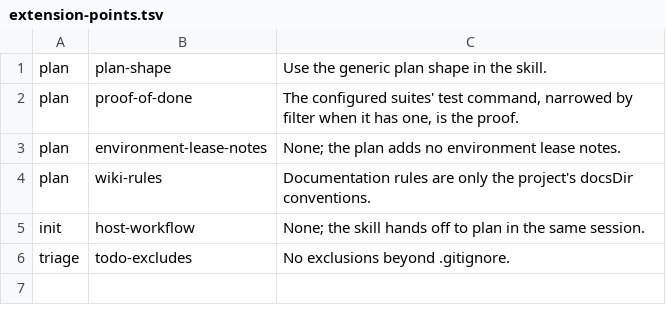
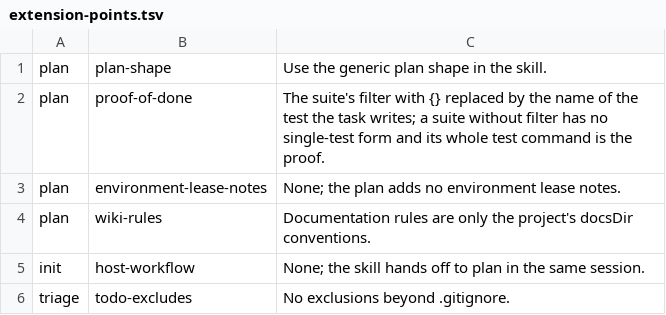
Before and after one commit to kbajpai/codeo, a TSV file: lib/extension-points.tsv, drawn as a sheet.

```diff
--- a/lib/extension-points.tsv
+++ b/lib/extension-points.tsv
@@ -1,3 +1,3 @@
 plan	plan-shape	Use the generic plan shape in the skill.
-plan	proof-of-done	The configured suites' test command, narrowed by filter when it has one, is the proof.
+plan	proof-of-done	The suite's filter with {} replaced by the name of the test the task writes; a suite without filter has no single-test form and its whole test command is the proof.
 plan	environment-lease-notes	None; the plan adds no environment lease notes.
```
Also changed, not shown: 3 other files.
